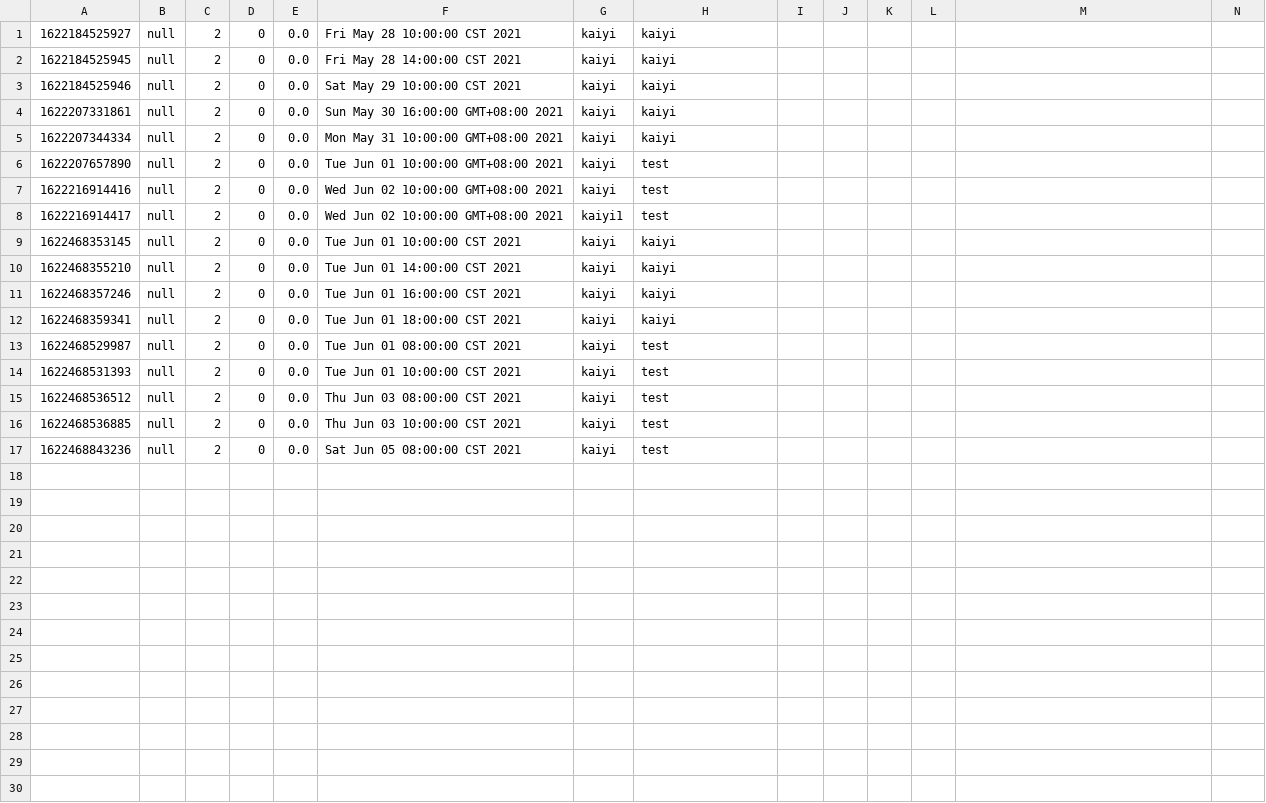
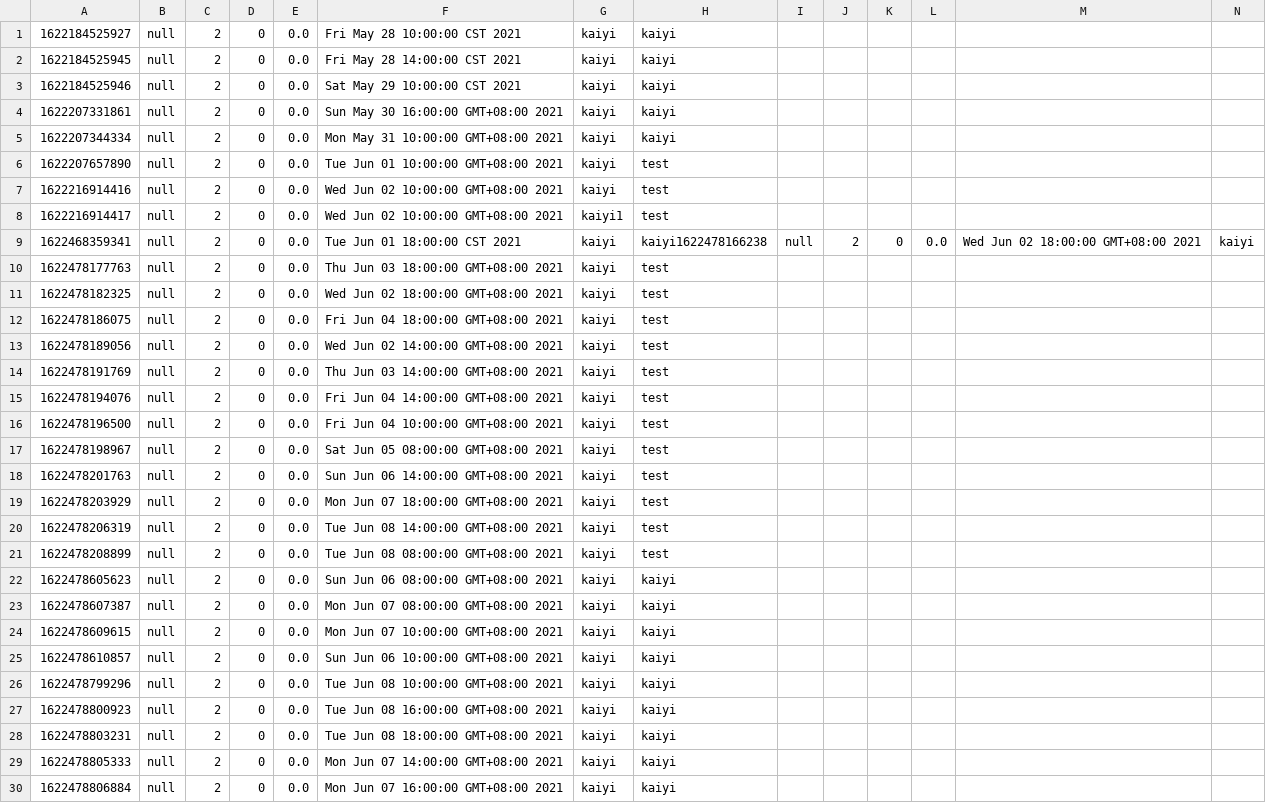
Before and after one commit to Gym-System/AgileDevelopment, a CSV file: src/Data/liveSession.csv, drawn as a sheet; only a part is shown; addresses are those after the commit; rows hold the shown columns only; the diff covers the shown part only; the diff names each change by its address in the sheet, - before the commit and + after, or states it on an @@ line.

```diff
--- a/src/Data/liveSession.csv
+++ b/src/Data/liveSession.csv
+row 9: 1622468359341 | null | 2 | 0 | 0.0 | Tue Jun 01 18:00:00 CST 2021 | kaiyi | kaiyi1622478166238 | null | 2 | 0 | 0.0 | Wed Jun 02 18:00:00 GMT+08:00 2021 | kaiyi
-A10: 1622468353145
+A10: 1622478177763
-F10: Tue Jun 01 10:00:00 CST 2021
+F10: Thu Jun 03 18:00:00 GMT+08:00 2021
-H10:H13: kaiyi
+H10:H13: test
-A11: 1622468355210
+A11: 1622478182325
-F11: Tue Jun 01 14:00:00 CST 2021
+F11: Wed Jun 02 18:00:00 GMT+08:00 2021
-A12: 1622468357246
+A12: 1622478186075
-F12: Tue Jun 01 16:00:00 CST 2021
+F12: Fri Jun 04 18:00:00 GMT+08:00 2021
-A13: 1622468359341
+A13: 1622478189056
-F13: Tue Jun 01 18:00:00 CST 2021
+F13: Wed Jun 02 14:00:00 GMT+08:00 2021
-A14: 1622468529987
+A14: 1622478191769
-F14: Tue Jun 01 08:00:00 CST 2021
+F14: Thu Jun 03 14:00:00 GMT+08:00 2021
-A15: 1622468531393
+A15: 1622478194076
-F15: Tue Jun 01 10:00:00 CST 2021
+F15: Fri Jun 04 14:00:00 GMT+08:00 2021
+row 16: 1622478196500 | null | 2 | 0 | 0.0 | Fri Jun 04 10:00:00 GMT+08:00 2021 | kaiyi | test
+row 17: 1622478198967 | null | 2 | 0 | 0.0 | Sat Jun 05 08:00:00 GMT+08:00 2021 | kaiyi | test
-A18: 1622468536512
+A18: 1622478201763
-F18: Thu Jun 03 08:00:00 CST 2021
+F18: Sun Jun 06 14:00:00 GMT+08:00 2021
+row 19: 1622478203929 | null | 2 | 0 | 0.0 | Mon Jun 07 18:00:00 GMT+08:00 2021 | kaiyi | test
-A20: 1622468536885
+A20: 1622478206319
-F20: Thu Jun 03 10:00:00 CST 2021
+F20: Tue Jun 08 14:00:00 GMT+08:00 2021
-A21: 1622468843236
+A21: 1622478208899
-F21: Sat Jun 05 08:00:00 CST 2021
+F21: Tue Jun 08 08:00:00 GMT+08:00 2021
+row 22: 1622478605623 | null | 2 | 0 | 0.0 | Sun Jun 06 08:00:00 GMT+08:00 2021 | kaiyi | kaiyi
+row 23: 1622478607387 | null | 2 | 0 | 0.0 | Mon Jun 07 08:00:00 GMT+08:00 2021 | kaiyi | kaiyi
+row 24: 1622478609615 | null | 2 | 0 | 0.0 | Mon Jun 07 10:00:00 GMT+08:00 2021 | kaiyi | kaiyi
+row 25: 1622478610857 | null | 2 | 0 | 0.0 | Sun Jun 06 10:00:00 GMT+08:00 2021 | kaiyi | kaiyi
+row 26: 1622478799296 | null | 2 | 0 | 0.0 | Tue Jun 08 10:00:00 GMT+08:00 2021 | kaiyi | kaiyi
+row 27: 1622478800923 | null | 2 | 0 | 0.0 | Tue Jun 08 16:00:00 GMT+08:00 2021 | kaiyi | kaiyi
+row 28: 1622478803231 | null | 2 | 0 | 0.0 | Tue Jun 08 18:00:00 GMT+08:00 2021 | kaiyi | kaiyi
+row 29: 1622478805333 | null | 2 | 0 | 0.0 | Mon Jun 07 14:00:00 GMT+08:00 2021 | kaiyi | kaiyi
+row 30: 1622478806884 | null | 2 | 0 | 0.0 | Mon Jun 07 16:00:00 GMT+08:00 2021 | kaiyi | kaiyi
```
Also changed, not shown: 5 added rows elsewhere in this file, src/Data/order.csv, 15 other files.
